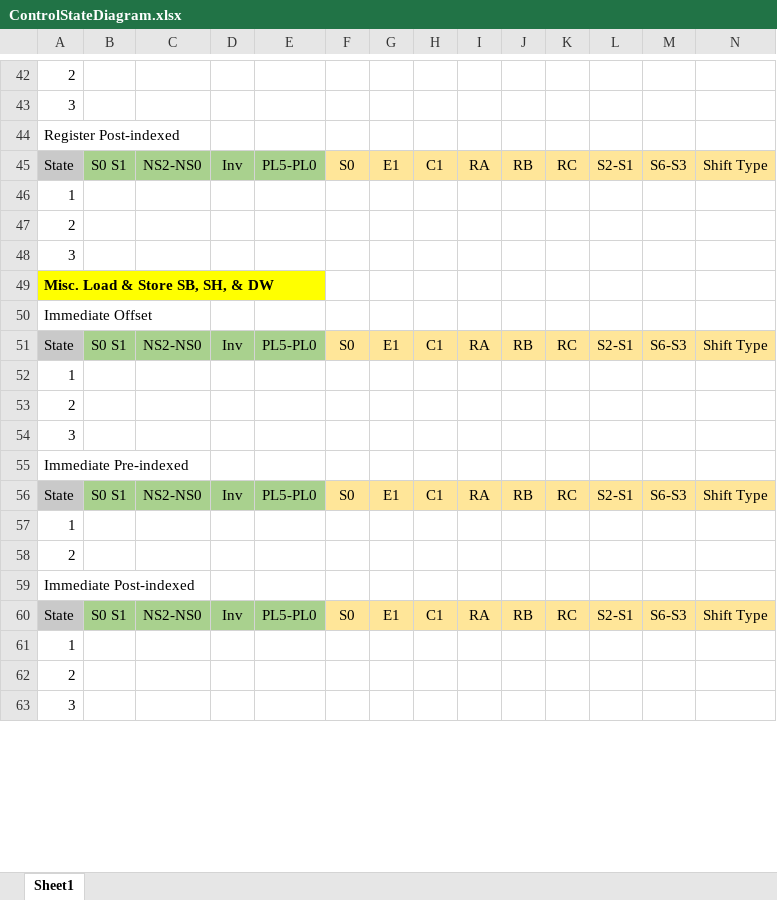
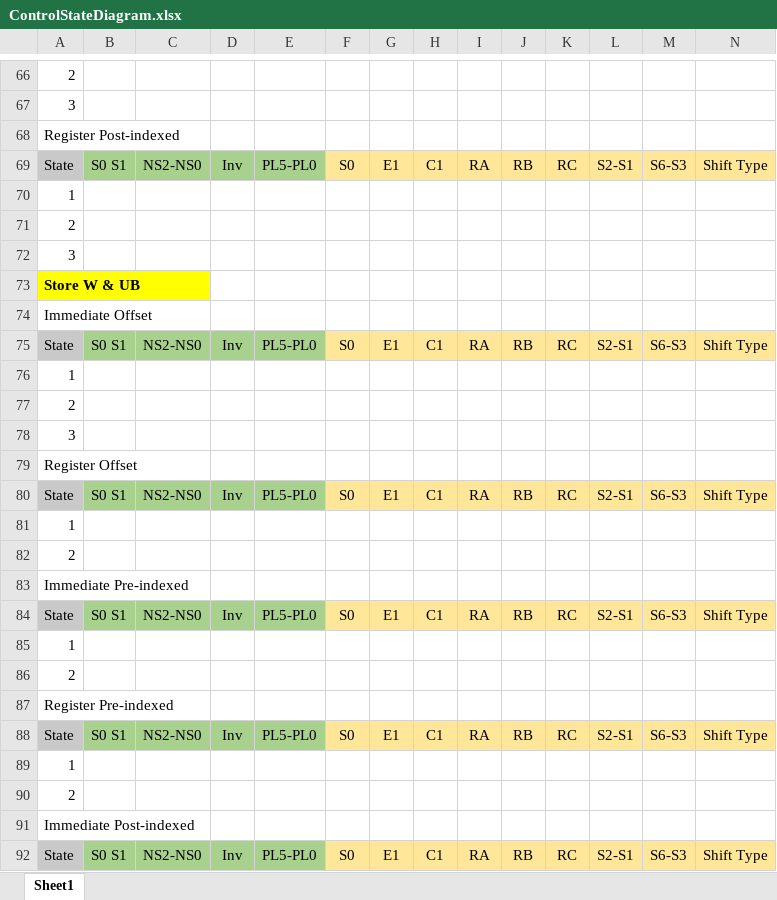
Before and after one commit to pedrocolon93/armverilogimplementation, an Excel workbook: ArquiProjecto/Phase2/ControlStateDiagram.xlsx, sheet Sheet1, drawn as a sheet; only a part is shown, gaps mark what is left out; the shorter side is filled out with more unchanged rows; values as stored, in another font and other column widths than the file's, no borders; addresses are those after the commit; rows hold the shown columns only; the diff covers the shown part only; the diff names each change by its address in the sheet, - before the commit and + after, or states it on an @@ line.

Commit message:
states arranged

```diff
--- a/ArquiProjecto/Phase2/ControlStateDiagram.xlsx (sheet Sheet1)
+++ b/ArquiProjecto/Phase2/ControlStateDiagram.xlsx (sheet Sheet1)
-A73: Misc. Load & Store SB, SH, & DW
+A73: Store W & UB
+row 74: Immediate Offset
+row 75: State | S0 S1 | NS2-NS0 | Inv | PL5-PL0 | S0 | E1 | C1 | RA | RB | RC | S2-S1 | S6-S3 | Shift Type
+row 76: 1
+row 77: 2
+row 78: 3
+row 79: Register Offset
+row 80: State | S0 S1 | NS2-NS0 | Inv | PL5-PL0 | S0 | E1 | C1 | RA | RB | RC | S2-S1 | S6-S3 | Shift Type
+row 81: 1
+row 82: 2
+row 83: Immediate Pre-indexed
+row 84: State | S0 S1 | NS2-NS0 | Inv | PL5-PL0 | S0 | E1 | C1 | RA | RB | RC | S2-S1 | S6-S3 | Shift Type
+row 85: 1
+row 86: 2
+row 87: Register Pre-indexed
+row 88: State | S0 S1 | NS2-NS0 | Inv | PL5-PL0 | S0 | E1 | C1 | RA | RB | RC | S2-S1 | S6-S3 | Shift Type
+row 89: 1
+row 90: 2
+row 91: Immediate Post-indexed
+row 92: State | S0 S1 | NS2-NS0 | Inv | PL5-PL0 | S0 | E1 | C1 | RA | RB | RC | S2-S1 | S6-S3 | Shift Type
```
Also changed, not shown: 53 added rows, 9 edited cells and cell formats elsewhere in this sheet.
